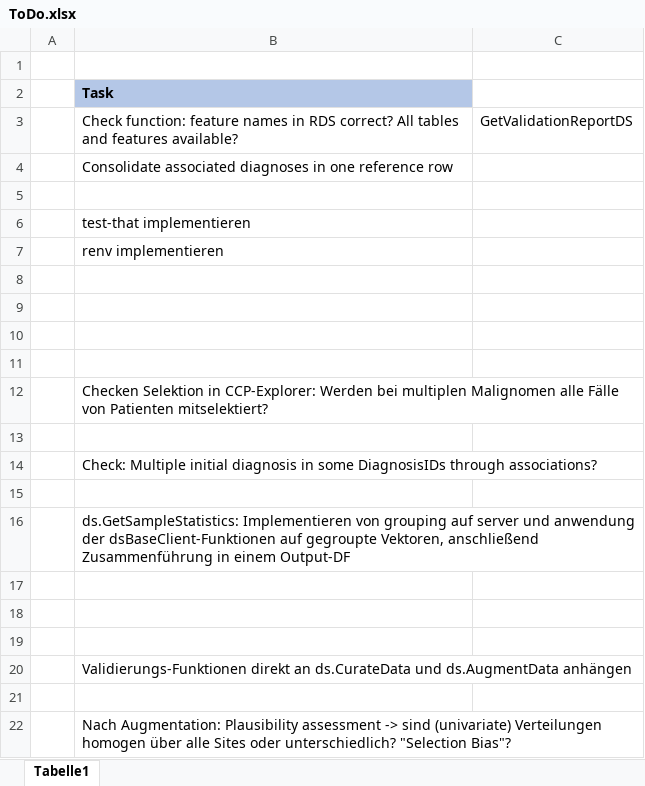
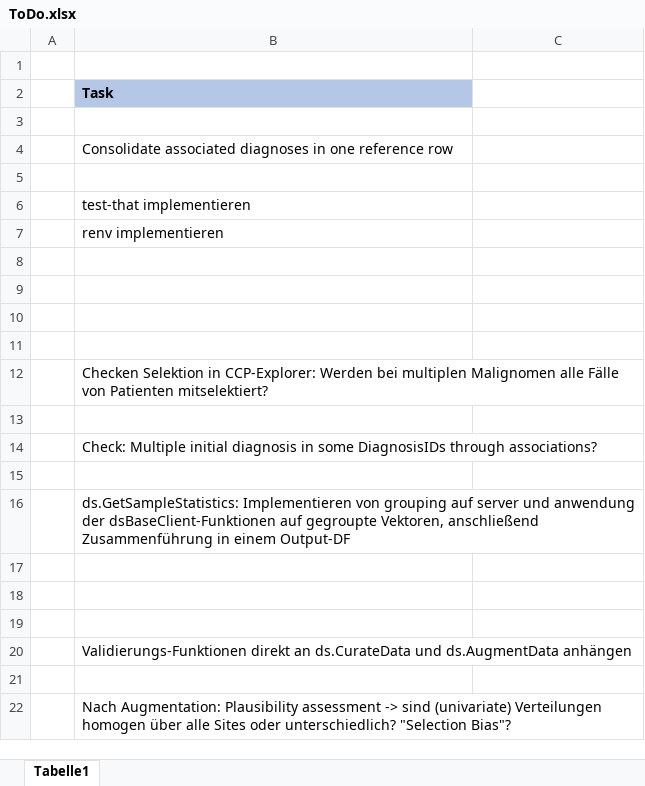
Before and after one commit to BastianReiter/dsCCPhos, an Excel workbook: Development/ToDo.xlsx, sheet Tabelle1, drawn as a sheet; values as stored, in another font and other column widths than the file's, no borders; the diff names each change by its address in the sheet, - before the commit and + after, or states it on an @@ line.

Commit message:
Ver 0.1.40: Major changes in data model

```diff
--- a/Development/ToDo.xlsx (sheet Tabelle1)
+++ b/Development/ToDo.xlsx (sheet Tabelle1)
-row 3:  | Check function: feature names in RDS correct? All tables and features available? | GetValidationReportDS
+row 3: (empty)
```
Also changed, not shown: 20 other files.
